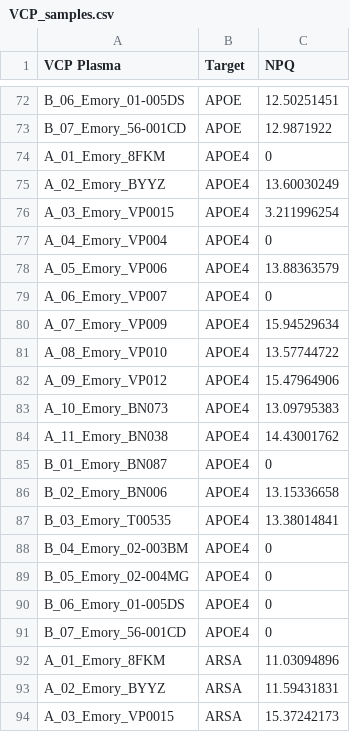
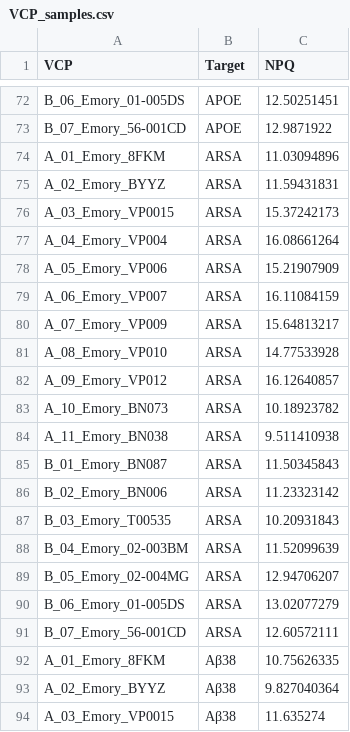
Before and after one commit to arunbodd/VCF_NULISA-Seq_Rshiny, a CSV file: data/VCP_samples.csv, drawn as a sheet; only a part is shown, gaps mark what is left out; the shorter side is filled out with more unchanged rows; the diff names each change by its address in the sheet, - before the commit and + after, or states it on an @@ line.

```diff
--- a/data/VCP_samples.csv
+++ b/data/VCP_samples.csv
-A1: VCP Plasma
+A1: VCP
-row 74: A_01_Emory_8FKM | APOE4 | 0
-row 75: A_02_Emory_BYYZ | APOE4 | 13.60030249
-row 76: A_03_Emory_VP0015 | APOE4 | 3.211996254
-row 77: A_04_Emory_VP004 | APOE4 | 0
-row 78: A_05_Emory_VP006 | APOE4 | 13.88363579
-row 79: A_06_Emory_VP007 | APOE4 | 0
-row 80: A_07_Emory_VP009 | APOE4 | 15.94529634
-row 81: A_08_Emory_VP010 | APOE4 | 13.57744722
-row 82: A_09_Emory_VP012 | APOE4 | 15.47964906
-row 83: A_10_Emory_BN073 | APOE4 | 13.09795383
-row 84: A_11_Emory_BN038 | APOE4 | 14.43001762
-row 85: B_01_Emory_BN087 | APOE4 | 0
-row 86: B_02_Emory_BN006 | APOE4 | 13.15336658
-row 87: B_03_Emory_T00535 | APOE4 | 13.38014841
-row 88: B_04_Emory_02-003BM | APOE4 | 0
-row 89: B_05_Emory_02-004MG | APOE4 | 0
-row 90: B_06_Emory_01-005DS | APOE4 | 0
-row 91: B_07_Emory_56-001CD | APOE4 | 0
```
Also changed, not shown: data/Controlonly_samples.csv, 3 other files.
